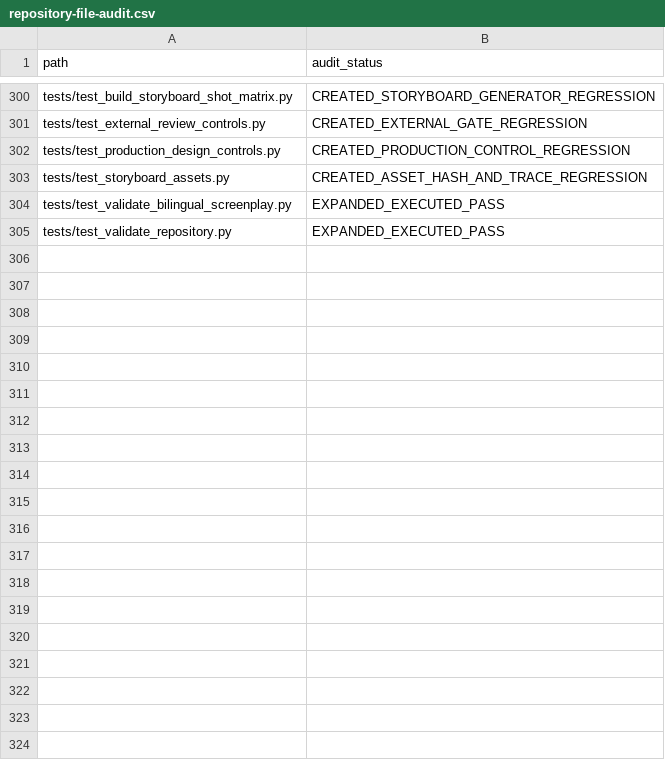
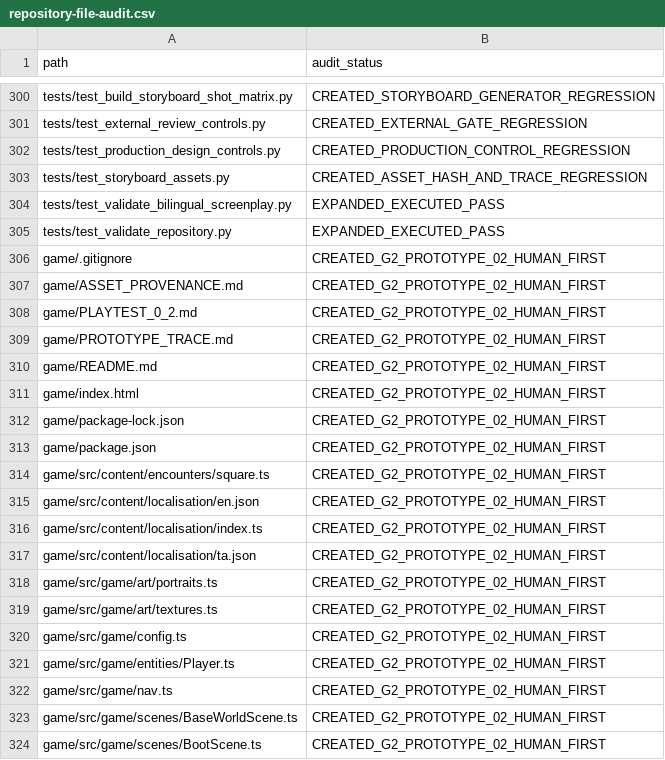
Before and after one commit to pugazg/manimekalai-cinematic-adaptation, a CSV file: docs/11-project-governance/repository-file-audit.csv, drawn as a sheet; only a part is shown, gaps mark what is left out; the diff covers the shown part only.

Commit message:
game: add G2 Prototype 0.2 — Human First (#42)
Add the first preserved browser-playable Manimekalai game baseline.

G2 Prototype 0.2 — Human First includes:
- child-friendly visual/action onboarding;
- recurring child + Paati emotional spine;
- Puhar game-specific bridge;
- simplified Journal of Knowing;
- Amudhasurabhi and Hungry Square gameplay;
- humanised early-serving consequences and revision;
- earned போதும் ending;
- accessibility and localisation architecture;
- versioned local save system;
- procedural provenance-safe art and WebAudio;
- automated game tests;
- qualitative owner-reported child-playtest record.

Refresh repository navigation, game roadmap and exact tracked-path audit baseline to 346.

The game remains a downstream prototype under the existing Option B rights state.

No cinematic screenplay, TRACE, EV, AD, SC, FU, BR, SEQ, Venpa or rights-state content is changed.

```diff
--- a/docs/11-project-governance/repository-file-audit.csv
+++ b/docs/11-project-governance/repository-file-audit.csv
@@ -305 +305,20 @@ tests/test_validate_bilingual_screenplay.py,EXPANDED_EXECUTED_PASS
 tests/test_validate_repository.py,EXPANDED_EXECUTED_PASS
+game/.gitignore,CREATED_G2_PROTOTYPE_02_HUMAN_FIRST
+game/ASSET_PROVENANCE.md,CREATED_G2_PROTOTYPE_02_HUMAN_FIRST
+game/PLAYTEST_0_2.md,CREATED_G2_PROTOTYPE_02_HUMAN_FIRST
+game/PROTOTYPE_TRACE.md,CREATED_G2_PROTOTYPE_02_HUMAN_FIRST
+game/README.md,CREATED_G2_PROTOTYPE_02_HUMAN_FIRST
+game/index.html,CREATED_G2_PROTOTYPE_02_HUMAN_FIRST
+game/package-lock.json,CREATED_G2_PROTOTYPE_02_HUMAN_FIRST
+game/package.json,CREATED_G2_PROTOTYPE_02_HUMAN_FIRST
+game/src/content/encounters/square.ts,CREATED_G2_PROTOTYPE_02_HUMAN_FIRST
+game/src/content/localisation/en.json,CREATED_G2_PROTOTYPE_02_HUMAN_FIRST
+game/src/content/localisation/index.ts,CREATED_G2_PROTOTYPE_02_HUMAN_FIRST
+game/src/content/localisation/ta.json,CREATED_G2_PROTOTYPE_02_HUMAN_FIRST
+game/src/game/art/portraits.ts,CREATED_G2_PROTOTYPE_02_HUMAN_FIRST
+game/src/game/art/textures.ts,CREATED_G2_PROTOTYPE_02_HUMAN_FIRST
+game/src/game/config.ts,CREATED_G2_PROTOTYPE_02_HUMAN_FIRST
+game/src/game/entities/Player.ts,CREATED_G2_PROTOTYPE_02_HUMAN_FIRST
+game/src/game/nav.ts,CREATED_G2_PROTOTYPE_02_HUMAN_FIRST
+game/src/game/scenes/BaseWorldScene.ts,CREATED_G2_PROTOTYPE_02_HUMAN_FIRST
+game/src/game/scenes/BootScene.ts,CREATED_G2_PROTOTYPE_02_HUMAN_FIRST
```
Also changed, not shown: 23 added rows and 2 edited cells elsewhere in this file, 47 other files.
